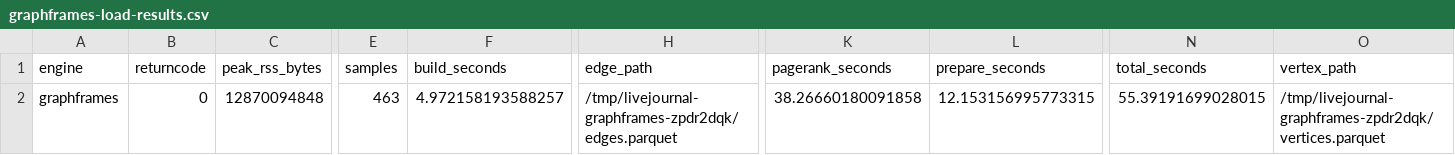
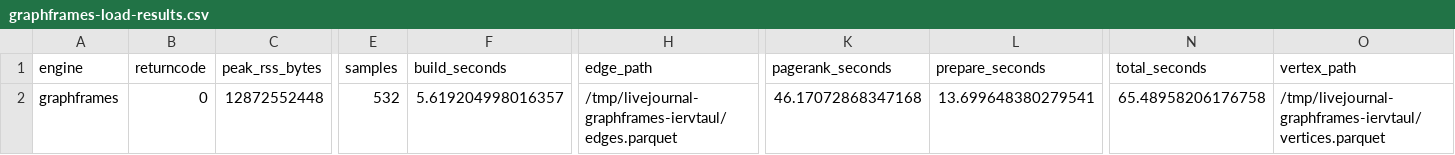
Before and after one commit to SemyonSinchenko/icebug-graphframes-comparison, a CSV file: graphframes-load-results.csv, drawn as a sheet; only a part is shown, gaps mark what is left out; the diff names each change by its address in the sheet, - before the commit and + after, or states it on an @@ line.

Commit message:
feat: 4g

```diff
--- a/graphframes-load-results.csv
+++ b/graphframes-load-results.csv
-C2 (peak_rss_bytes): 12870094848
+C2 (peak_rss_bytes): 12872552448
-E2 (samples): 463
+E2 (samples): 532
-F2 (build_seconds): 4.972158193588257
+F2 (build_seconds): 5.619204998016357
-H2 (edge_path): /tmp/livejournal-graphframes-zpdr2dqk/edges.parquet
+H2 (edge_path): /tmp/livejournal-graphframes-iervtaul/edges.parquet
-K2 (pagerank_seconds): 38.26660180091858
+K2 (pagerank_seconds): 46.17072868347168
-L2 (prepare_seconds): 12.153156995773315
+L2 (prepare_seconds): 13.699648380279541
-N2 (total_seconds): 55.39191699028015
+N2 (total_seconds): 65.48958206176758
-O2 (vertex_path): /tmp/livejournal-graphframes-zpdr2dqk/vertices.parquet
+O2 (vertex_path): /tmp/livejournal-graphframes-iervtaul/vertices.parquet
```
